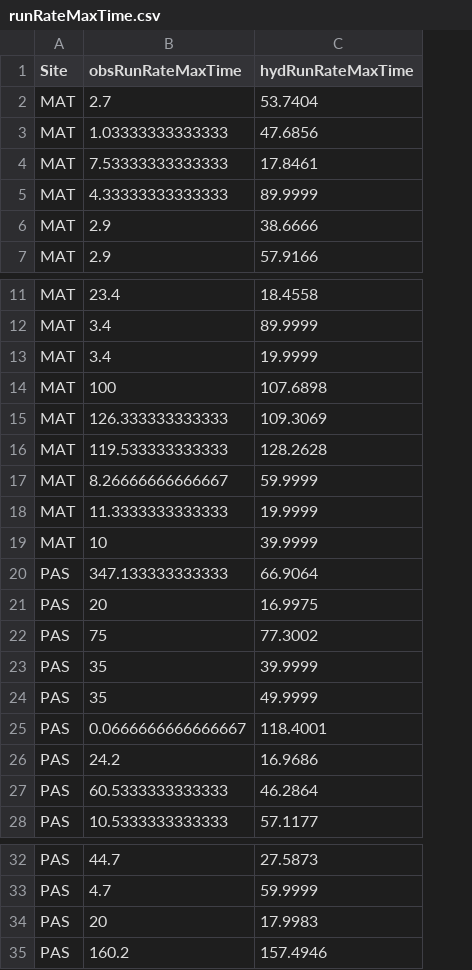
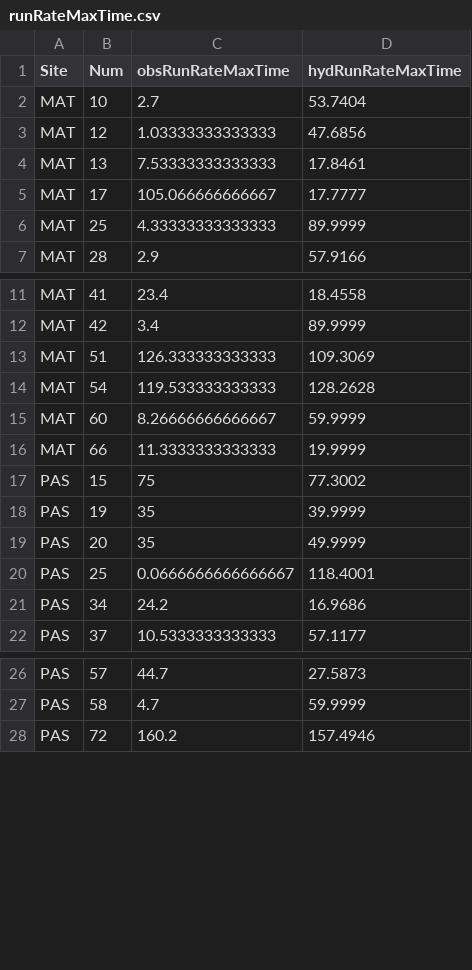
Before and after one commit to sidneyabush/Panama-Data-Analysis, a CSV file: PrecipRunoff/RainEvents/Export/ObsModComp/runRateMaxTime.csv, drawn as a sheet; only a part is shown, gaps mark what is left out; removed rows and columns are numbered as before the commit, all else as after; the diff names each change by its address in the sheet, - before the commit and + after, or states it on an @@ line.

```diff
--- a/PrecipRunoff/RainEvents/Export/ObsModComp/runRateMaxTime.csv
+++ b/PrecipRunoff/RainEvents/Export/ObsModComp/runRateMaxTime.csv
+column B (Num), rows 2-4: 10 | 12 | 13; rows 6-7: 25 | 28; rows 11-22: 41 | 42 | 51 | 54 | 60 | 66 | 15 | 19 | 20 | 25 | 34 | 37; rows 26-28: 57 | 58 | 72
+row 5: MAT | 17 | 105.066666666667 | 17.7777
-row 6: MAT | 2.9 | 38.6666
-row 13: MAT | 3.4 | 19.9999
-row 14: MAT | 100 | 107.6898
-row 19: MAT | 10 | 39.9999
-row 20: PAS | 347.133333333333 | 66.9064
-row 21: PAS | 20 | 16.9975
-row 27: PAS | 60.5333333333333 | 46.2864
-row 34: PAS | 20 | 17.9983
```
Also changed, not shown: PrecipRunoff/RainEvents/Export/ErrBarPlots/Matched_AvgI.csv, PrecipRunoff/RainEvents/Export/ObsModComp/runRateMax.csv, 54 other files.
